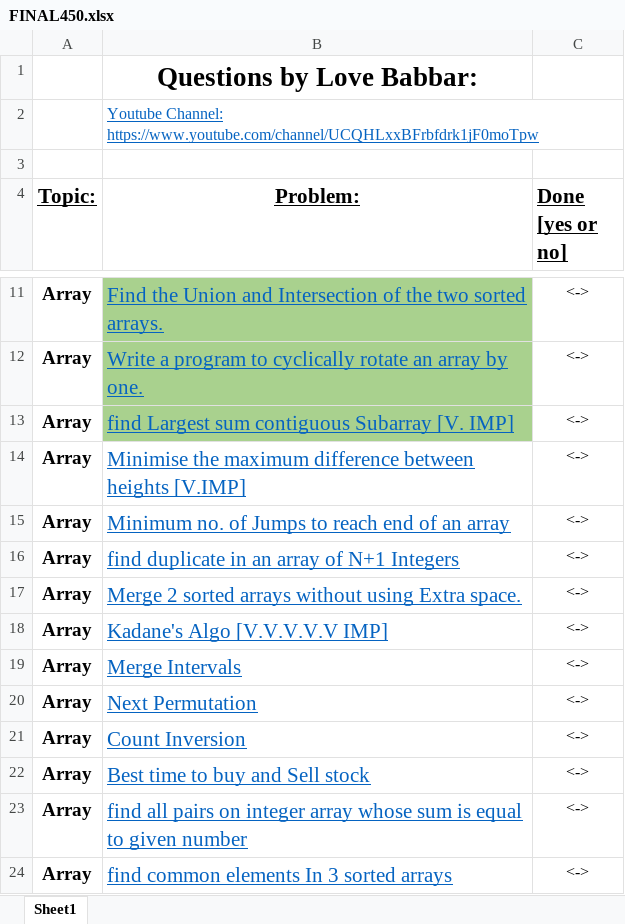
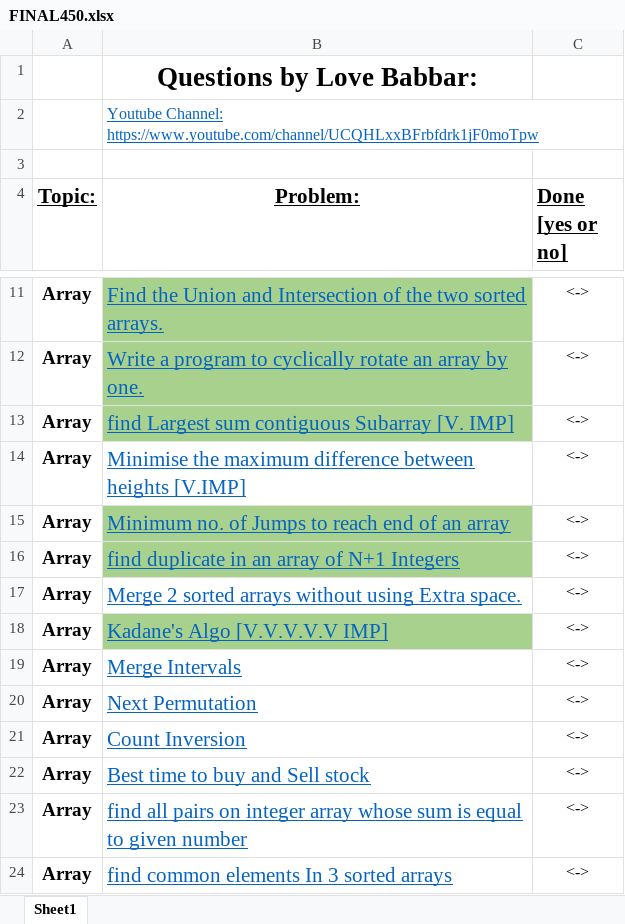
Before and after one commit to Cyb3rGhoul/Codeing-questions, an Excel workbook: FINAL450.xlsx, sheet Sheet1, drawn as a sheet; only a part is shown, gaps mark what is left out; values as stored, in another font and other column widths than the file's, no borders; the diff names each change by its address in the sheet, - before the commit and + after, or states it on an @@ line.

```diff
--- a/FINAL450.xlsx (sheet Sheet1)
+++ b/FINAL450.xlsx (sheet Sheet1)
-B15:B16 fill: none
+B15:B16 fill: #A9D18E
-B18 fill: none
+B18 fill: #A9D18E
```
Also changed, not shown: 1 other file.
